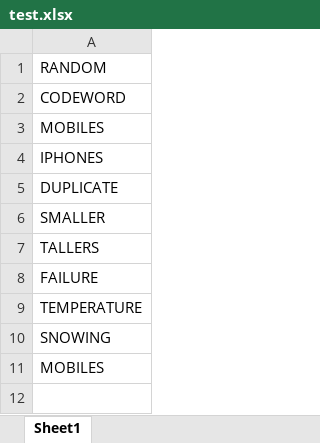
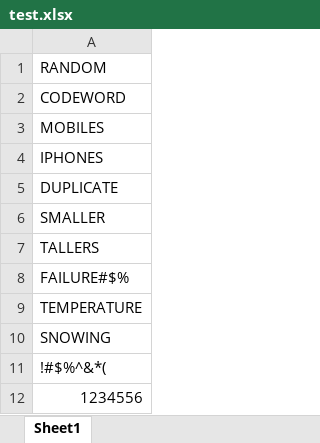
Before and after one commit to chvnaveenkumar/Codeword-GDPII, an Excel workbook: data/test.xlsx, sheet Sheet1, drawn as a sheet; values as stored, in another font and other column widths than the file's, no borders; the diff names each change by its address in the sheet, - before the commit and + after, or states it on an @@ line.

```diff
--- a/data/test.xlsx (sheet Sheet1)
+++ b/data/test.xlsx (sheet Sheet1)
-A8: FAILURE
+A8: FAILURE#$%
-A11: MOBILES
+A11: !#$%^&*(
+row 12: 1234556
```
Also changed, not shown: 6 other files.
